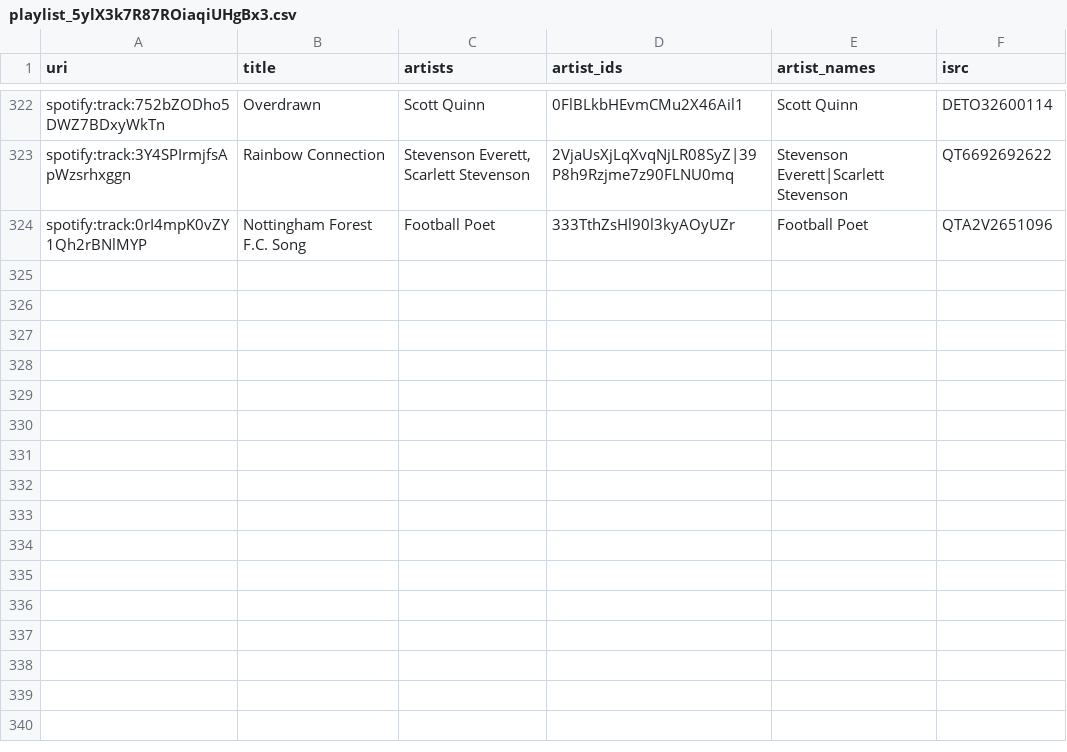
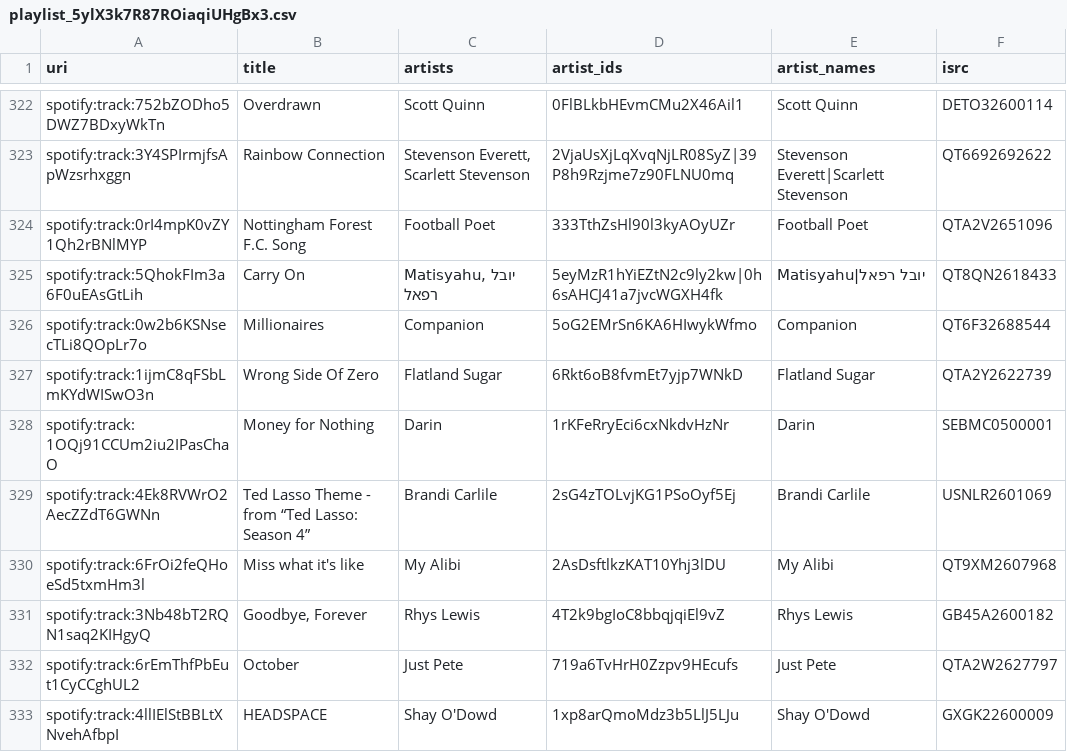
Before and after one commit to lzapffe/new-realeases-playlist, a CSV file: state/playlist_5ylX3k7R87ROiaqiUHgBx3.csv, drawn as a sheet; only a part is shown, gaps mark what is left out; the diff names each change by its address in the sheet, - before the commit and + after, or states it on an @@ line.

```diff
--- a/state/playlist_5ylX3k7R87ROiaqiUHgBx3.csv
+++ b/state/playlist_5ylX3k7R87ROiaqiUHgBx3.csv
+row 325: spotify:track:5QhokFIm3a6F0uEAsGtLih | Carry On | Matisyahu, יובל רפאל | 5eyMzR1hYiEZtN2c9ly2kw|0h6sAHCJ41a7jvcWGXH4fk | Matisyahu|יובל רפאל | QT8QN2618433
+row 326: spotify:track:0w2b6KSNsecTLi8QOpLr7o | Millionaires | Companion | 5oG2EMrSn6KA6HIwykWfmo | Companion | QT6F32688544
+row 327: spotify:track:1ijmC8qFSbLmKYdWISwO3n | Wrong Side Of Zero | Flatland Sugar | 6Rkt6oB8fvmEt7yjp7WNkD | Flatland Sugar | QTA2Y2622739
+row 328: spotify:track:1OQj91CCUm2iu2IPasChaO | Money for Nothing | Darin | 1rKFeRryEci6cxNkdvHzNr | Darin | SEBMC0500001
+row 329: spotify:track:4Ek8RVWrO2AecZZdT6GWNn | Ted Lasso Theme - from “Ted Lasso: Season 4” | Brandi Carlile | 2sG4zTOLvjKG1PSoOyf5Ej | Brandi Carlile | USNLR2601069
+row 330: spotify:track:6FrOi2feQHoeSd5txmHm3l | Miss what it's like | My Alibi | 2AsDsftlkzKAT10Yhj3lDU | My Alibi | QT9XM2607968
+row 331: spotify:track:3Nb48bT2RQN1saq2KIHgyQ | Goodbye, Forever | Rhys Lewis | 4T2k9bgIoC8bbqjqiEl9vZ | Rhys Lewis | GB45A2600182
+row 332: spotify:track:6rEmThfPbEut1CyCCghUL2 | October | Just Pete | 719a6TvHrH0Zzpv9HEcufs | Just Pete | QTA2W2627797
+row 333: spotify:track:4llIElStBBLtXNvehAfbpI | HEADSPACE | Shay O'Dowd | 1xp8arQmoMdz3b5LlJ5LJu | Shay O'Dowd | GXGK22600009
```
Also changed, not shown: state/artists.csv, state/pending_releases.csv, 7 other files.
